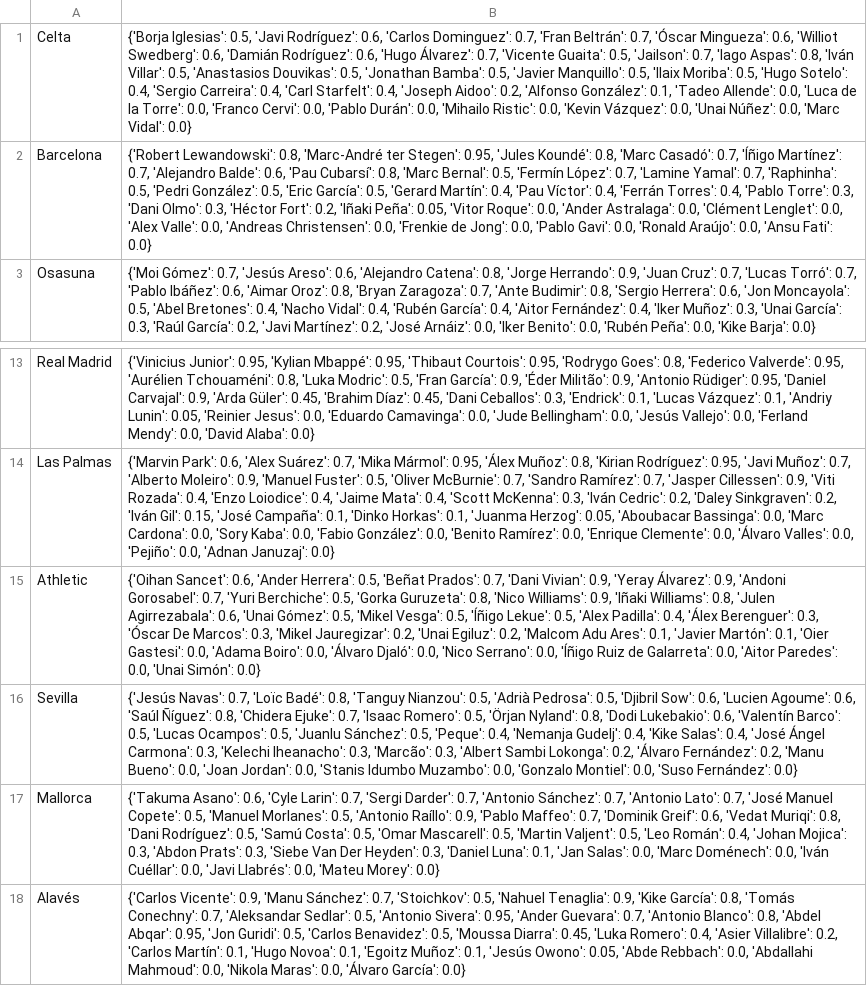
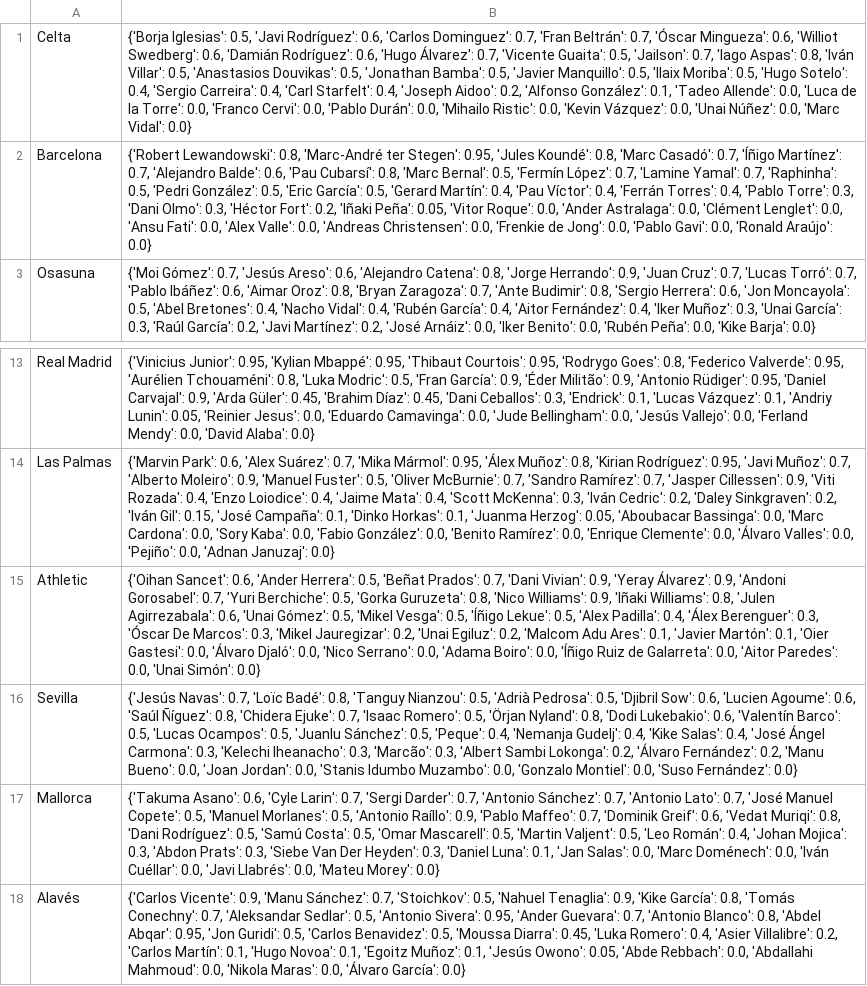
Before and after one commit to pabloroldan98/knapsack-football-formations, a CSV file: csv_files/futbolfantasy_laliga_players_start_probabilities.csv, drawn as a sheet; only a part is shown, gaps mark what is left out; the diff names each change by its address in the sheet, - before the commit and + after, or states it on an @@ line.

```diff
--- a/csv_files/futbolfantasy_laliga_players_start_probabilities.csv
+++ b/csv_files/futbolfantasy_laliga_players_start_probabilities.csv
-B2: …Lenglet': 0.0, 'Alex Valle': 0.0, 'Andreas Christensen': 0.0, 'Frenkie de Jong': 0.0, 'Pablo Gavi': 0.0, 'Ronald Araújo': 0.0, 'Ansu Fati': 0.0}
+B2: …Lenglet': 0.0, 'Ansu Fati': 0.0, 'Alex Valle': 0.0, 'Andreas Christensen': 0.0, 'Frenkie de Jong': 0.0, 'Pablo Gavi': 0.0, 'Ronald Araújo': 0.0}
-B15: …Gastesi': 0.0, 'Adama Boiro': 0.0, 'Álvaro Djaló': 0.0, 'Nico Serrano': 0.0, 'Íñigo…
+B15: …Gastesi': 0.0, 'Álvaro Djaló': 0.0, 'Nico Serrano': 0.0, 'Adama Boiro': 0.0, 'Íñigo…
```
Also changed, not shown: csv_files/transfermarket_laliga_team_history.csv, 5 other files.
